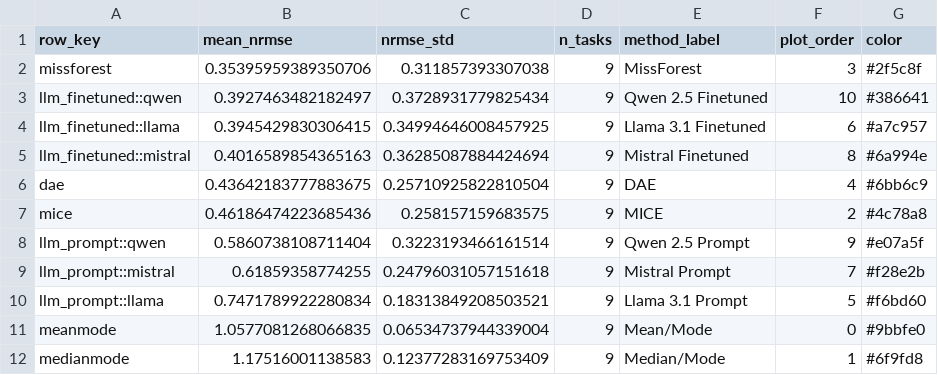
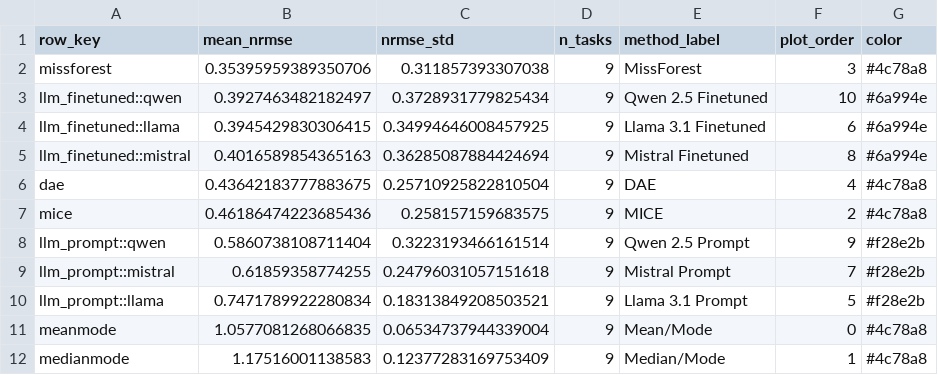
Before and after one commit to jana-wue/masterthesis, a CSV file: data/results/figures/all_methods_summary_mean_nrmse_table.csv, drawn as a sheet.

```diff
--- a/data/results/figures/all_methods_summary_mean_nrmse_table.csv
+++ b/data/results/figures/all_methods_summary_mean_nrmse_table.csv
@@ -1,12 +1,12 @@
 row_key,mean_nrmse,nrmse_std,n_tasks,method_label,plot_order,color
-missforest,0.35395959389350706,0.311857393307038,9,MissForest,3,#2f5c8f
-llm_finetuned::qwen,0.3927463482182497,0.3728931779825434,9,Qwen 2.5 Finetuned,10,#386641
-llm_finetuned::llama,0.3945429830306415,0.34994646008457925,9,Llama 3.1 Finetuned,6,#a7c957
+missforest,0.35395959389350706,0.311857393307038,9,MissForest,3,#4c78a8
+llm_finetuned::qwen,0.3927463482182497,0.3728931779825434,9,Qwen 2.5 Finetuned,10,#6a994e
+llm_finetuned::llama,0.3945429830306415,0.34994646008457925,9,Llama 3.1 Finetuned,6,#6a994e
 llm_finetuned::mistral,0.4016589854365163,0.36285087884424694,9,Mistral Finetuned,8,#6a994e
-dae,0.43642183777883675,0.25710925822810504,9,DAE,4,#6bb6c9
+dae,0.43642183777883675,0.25710925822810504,9,DAE,4,#4c78a8
 mice,0.46186474223685436,0.258157159683575,9,MICE,2,#4c78a8
-llm_prompt::qwen,0.5860738108711404,0.3223193466161514,9,Qwen 2.5 Prompt,9,#e07a5f
+llm_prompt::qwen,0.5860738108711404,0.3223193466161514,9,Qwen 2.5 Prompt,9,#f28e2b
 llm_prompt::mistral,0.61859358774255,0.24796031057151618,9,Mistral Prompt,7,#f28e2b
-llm_prompt::llama,0.7471789922280834,0.18313849208503521,9,Llama 3.1 Prompt,5,#f6bd60
-meanmode,1.0577081268066835,0.06534737944339004,9,Mean/Mode,0,#9bbfe0
-medianmode,1.17516001138583,0.12377283169753409,9,Median/Mode,1,#6f9fd8
+llm_prompt::llama,0.7471789922280834,0.18313849208503521,9,Llama 3.1 Prompt,5,#f28e2b
+meanmode,1.0577081268066835,0.06534737944339004,9,Mean/Mode,0,#4c78a8
+medianmode,1.17516001138583,0.12377283169753409,9,Median/Mode,1,#4c78a8
```
Also changed, not shown: data/results/llm_finetuning_results_final.csv, scenario_manifest_hpc_llm_finetuned.csv, 26 other files.
